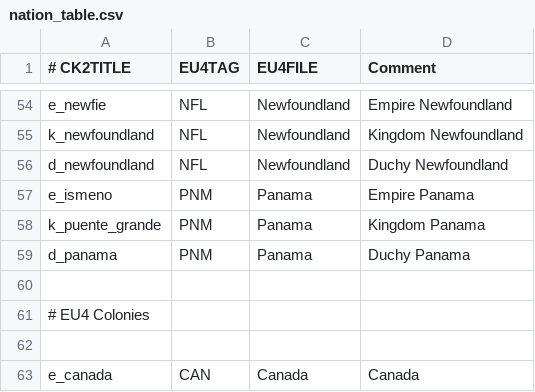
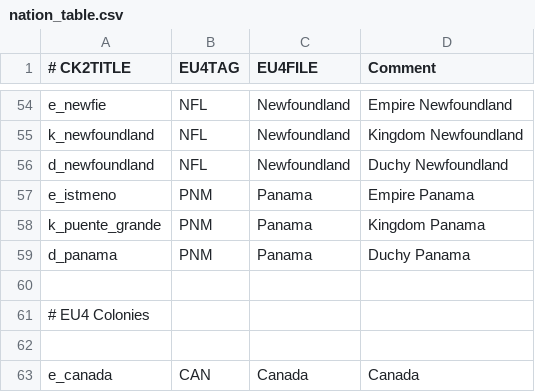
Before and after one commit to Dryhad/long-after-the-end, a CSV file: After the End - EU4 Converter/eu4_converter/nation_table.csv, drawn as a sheet; only a part is shown, gaps mark what is left out.

Commit message:
Typo fix

```diff
--- a/After the End - EU4 Converter/eu4_converter/nation_table.csv
+++ b/After the End - EU4 Converter/eu4_converter/nation_table.csv
@@ -56,3 +56,3 @@ k_newfoundland;NFL;Newfoundland;Kingdom Newfoundland
 d_newfoundland;NFL;Newfoundland;Duchy Newfoundland
-e_ismeno;PNM;Panama;Empire Panama
+e_istmeno;PNM;Panama;Empire Panama
 k_puente_grande;PNM;Panama;Kingdom Panama
```
